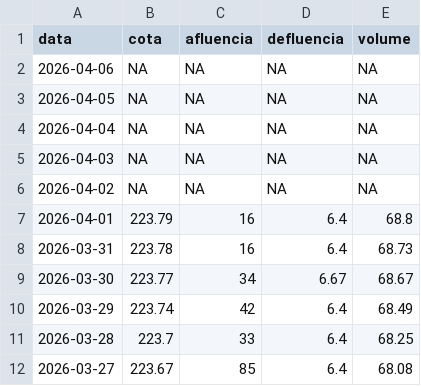
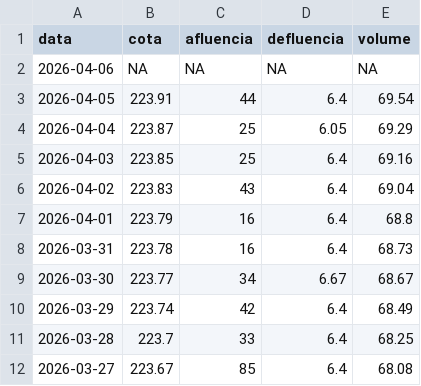
Before and after one commit to paulobarros/res_pedra, a CSV file: data/pedra_dados.csv, drawn as a sheet; only a part is shown.

```diff
--- a/data/pedra_dados.csv
+++ b/data/pedra_dados.csv
@@ -2,6 +2,6 @@
 2026-04-06,NA,NA,NA,NA
-2026-04-05,NA,NA,NA,NA
-2026-04-04,NA,NA,NA,NA
-2026-04-03,NA,NA,NA,NA
-2026-04-02,NA,NA,NA,NA
+2026-04-05,223.91,44,6.4,69.54
+2026-04-04,223.87,25,6.05,69.29
+2026-04-03,223.85,25,6.4,69.16
+2026-04-02,223.83,43,6.4,69.04
 2026-04-01,223.79,16,6.4,68.8
```
